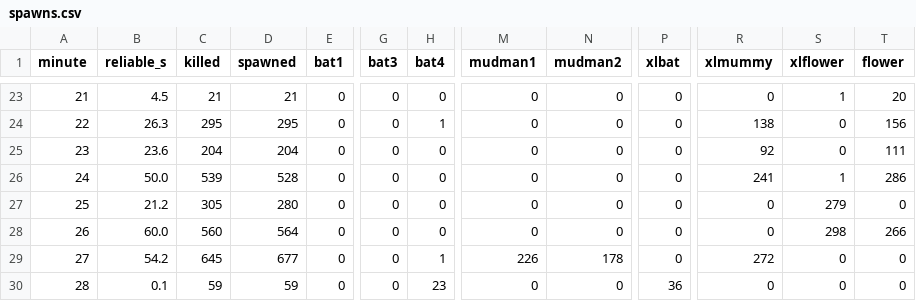
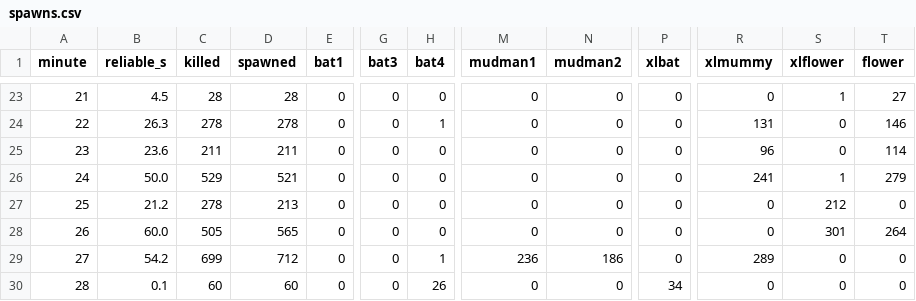
Before and after one commit to thurn/playlist_survivors, a CSV file: game/evidence/schedule/spawns.csv, drawn as a sheet; only a part is shown, gaps mark what is left out; the diff covers the shown part only; the diff names each change by its address in the sheet, - before the commit and + after, or states it on an @@ line.

```diff
--- a/game/evidence/schedule/spawns.csv
+++ b/game/evidence/schedule/spawns.csv
-C23 (killed): 21
+C23 (killed): 28
-D23 (spawned): 21
+D23 (spawned): 28
-T23 (flower): 20
+T23 (flower): 27
-C24 (killed): 295
+C24 (killed): 278
-D24 (spawned): 295
+D24 (spawned): 278
-R24 (xlmummy): 138
+R24 (xlmummy): 131
-T24 (flower): 156
+T24 (flower): 146
-C25 (killed): 204
+C25 (killed): 211
-D25 (spawned): 204
+D25 (spawned): 211
-R25 (xlmummy): 92
+R25 (xlmummy): 96
-T25 (flower): 111
+T25 (flower): 114
-C26 (killed): 539
+C26 (killed): 529
-D26 (spawned): 528
+D26 (spawned): 521
-T26 (flower): 286
+T26 (flower): 279
-C27 (killed): 305
+C27 (killed): 278
-D27 (spawned): 280
+D27 (spawned): 213
-S27 (xlflower): 279
+S27 (xlflower): 212
-C28 (killed): 560
+C28 (killed): 505
-D28 (spawned): 564
+D28 (spawned): 565
-S28 (xlflower): 298
+S28 (xlflower): 301
-T28 (flower): 266
+T28 (flower): 264
-C29 (killed): 645
+C29 (killed): 699
-D29 (spawned): 677
+D29 (spawned): 712
-M29 (mudman1): 226
+M29 (mudman1): 236
-N29 (mudman2): 178
+N29 (mudman2): 186
-R29 (xlmummy): 272
+R29 (xlmummy): 289
-C30 (killed): 59
+C30 (killed): 60
-D30 (spawned): 59
+D30 (spawned): 60
-H30 (bat4): 23
+H30 (bat4): 26
-P30 (xlbat): 36
+P30 (xlbat): 34
```
Also changed, not shown: 68 edited cells elsewhere in this file, game/evidence/schedule/bosses.csv, 5 other files.
